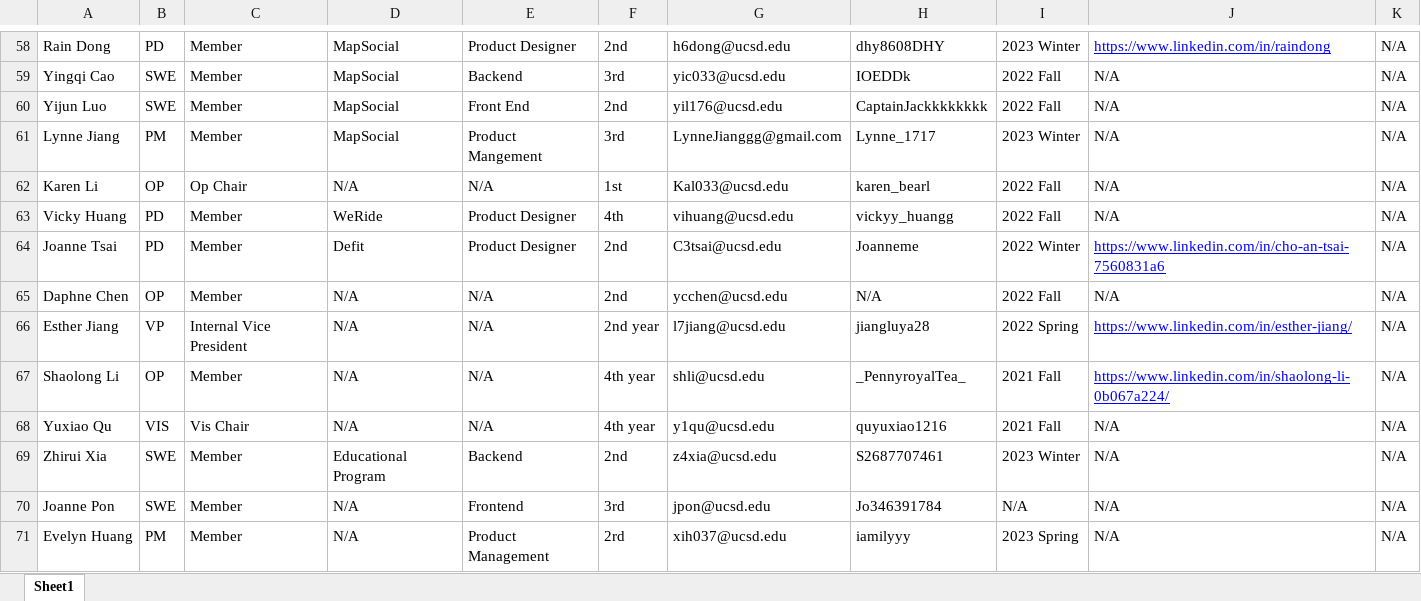
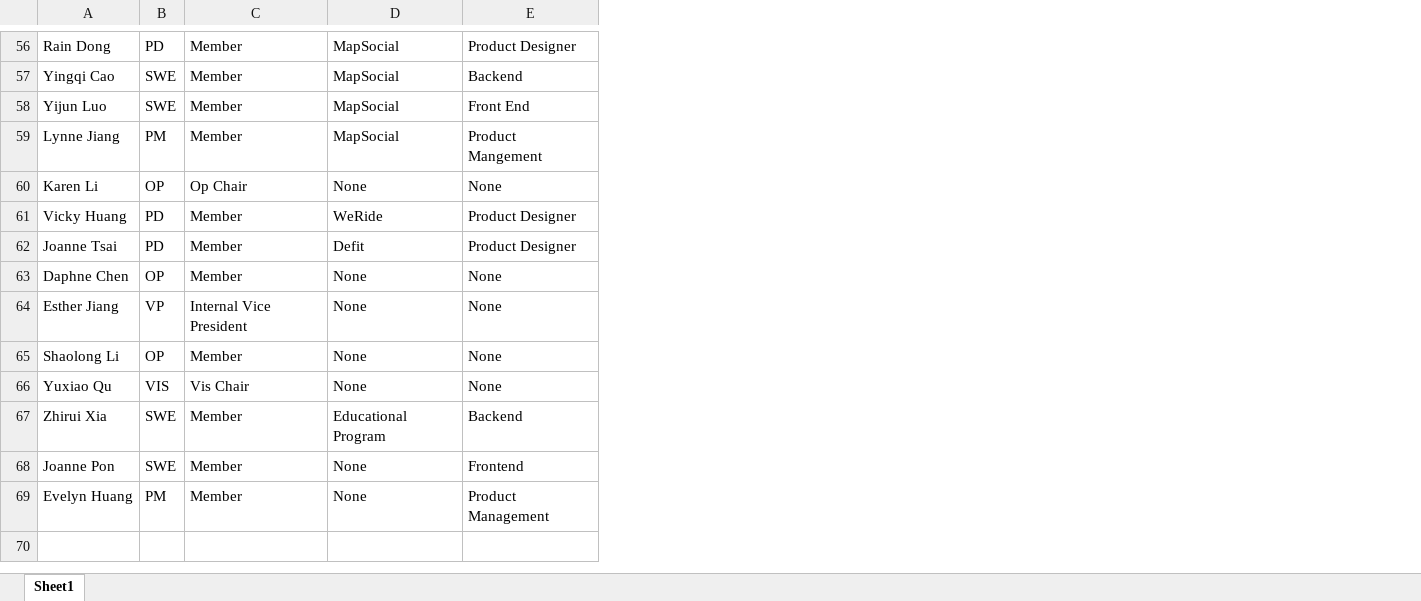
Before and after one commit to TripleC-OfficialWebsite/TripleC-HRManagementSys, an Excel workbook: backend/Members.xlsx, sheet Sheet1, drawn as a sheet; only a part is shown, gaps mark what is left out; values as stored, in another font and other column widths than the file's, no borders; removed rows and columns are numbered as before the commit, all else as after; the diff covers the shown part only; the diff names each change by its address in the sheet, - before the commit and + after, or states it on an @@ line.

```diff
--- a/backend/Members.xlsx (sheet Sheet1)
+++ b/backend/Members.xlsx (sheet Sheet1)
-column F, rows 58-71: 2nd | 3rd | 2nd | 3rd | 1st | 4th | 2nd | 2nd | 2nd year | 4th year | 4th year | 2nd | 3rd | 2rd
-column G, rows 58-71: h6dong@ucsd.edu | yic033@ucsd.edu | yil176@ucsd.edu | LynneJianggg@gmail.com | Kal033@ucsd.edu | vihuang@ucsd.edu | C3tsai@ucsd.edu | ycchen@ucsd.edu | l7jiang@ucsd.edu | shli@ucsd.edu | y1qu@ucsd.edu | z4xia@ucsd.edu | jpon@ucsd.edu | xih037@ucsd.edu
-column H, rows 58-71: dhy8608DHY | IOEDDk | CaptainJackkkkkkkk | Lynne_1717 | karen_bearl | vickyy_huangg | Joanneme | N/A | jiangluya28 | _PennyroyalTea_ | quyuxiao1216 | S2687707461 | Jo346391784 | iamilyyy
-column I, rows 58-71: 2023 Winter | 2022 Fall | 2022 Fall | 2023 Winter | 2022 Fall | 2022 Fall | 2022 Winter | 2022 Fall | 2022 Spring | 2021 Fall | 2021 Fall | 2023 Winter | N/A | 2023 Spring
-column J, rows 58-71: https://www.linkedin.com/in/raindong | N/A | N/A | N/A | N/A | N/A | https://www.linkedin.com/in/cho-an-tsai-7560831a6 | N/A | https://www.linkedin.com/in/esther-jiang/ | https://www.linkedin.com/in/shaolong-li-0b067a224/ | N/A | N/A | N/A | N/A
-column K, rows 58-71: all N/A
-D60: N/A
+D60: None
-E60: N/A
+E60: None
-D63:D66: N/A
+D63:D66: None
-E63:E66: N/A
+E63:E66: None
-D68:D69: N/A
+D68:D69: None
```
Also changed, not shown: 1 added row, 3 removed rows and 48 edited cells elsewhere in this sheet, 2 other files.
